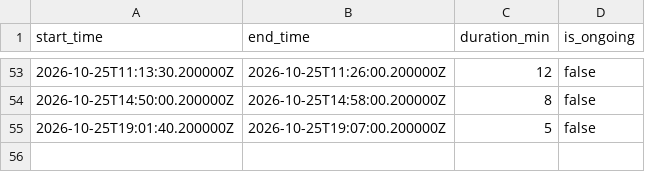
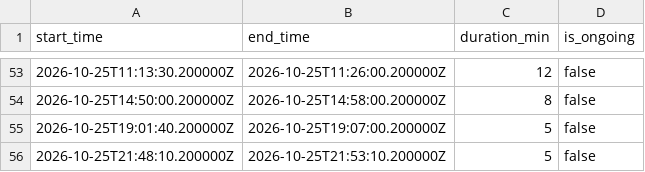
Before and after one commit to aallan/floodwatch, a CSV file: data/cso_SBB00597.csv, drawn as a sheet; only a part is shown, gaps mark what is left out; the diff names each change by its address in the sheet, - before the commit and + after, or states it on an @@ line.

```diff
--- a/data/cso_SBB00597.csv
+++ b/data/cso_SBB00597.csv
+row 56: 2026-10-25T21:48:10.200000Z | 2026-10-25T21:53:10.200000Z | 5 | false
```
Also changed, not shown: 18 other files.
